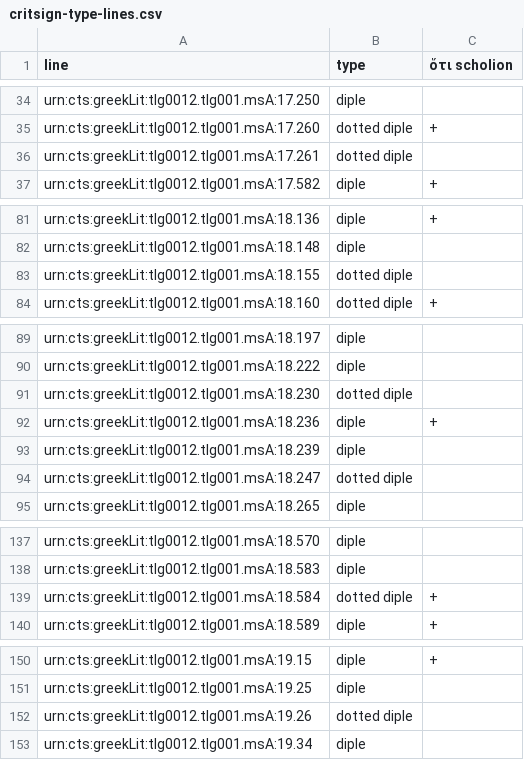
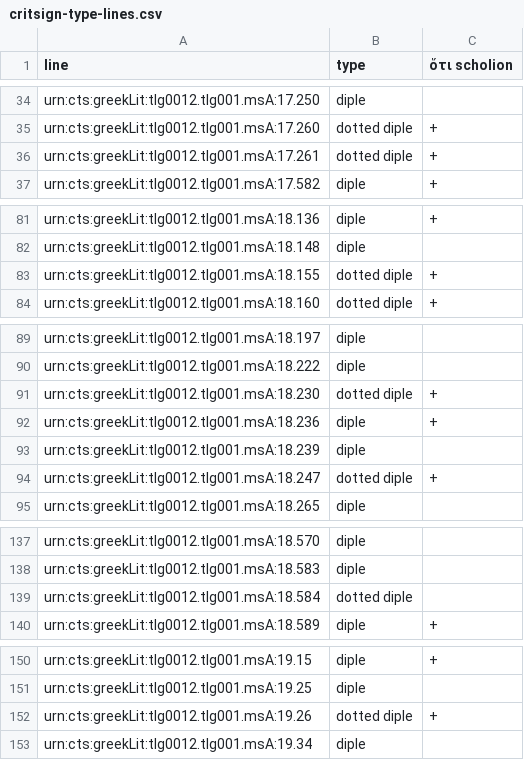
Before and after one commit to mwauke/closed-hc-il17, a CSV file: analytical_data/iliad17-19/critsign-type-lines.csv, drawn as a sheet; only a part is shown, gaps mark what is left out.

Commit message:
Update critsign-type-lines.csv

```diff
--- a/analytical_data/iliad17-19/critsign-type-lines.csv
+++ b/analytical_data/iliad17-19/critsign-type-lines.csv
@@ -35,3 +35,3 @@ urn:cts:greekLit:tlg0012.tlg001.msA:17.250,diple,
 urn:cts:greekLit:tlg0012.tlg001.msA:17.260,dotted diple,+
-urn:cts:greekLit:tlg0012.tlg001.msA:17.261,dotted diple,
+urn:cts:greekLit:tlg0012.tlg001.msA:17.261,dotted diple,+
 urn:cts:greekLit:tlg0012.tlg001.msA:17.582,diple,+
@@ -82,3 +82,3 @@ urn:cts:greekLit:tlg0012.tlg001.msA:18.136,diple,+
 urn:cts:greekLit:tlg0012.tlg001.msA:18.148,diple,
-urn:cts:greekLit:tlg0012.tlg001.msA:18.155,dotted diple,
+urn:cts:greekLit:tlg0012.tlg001.msA:18.155,dotted diple,+
 urn:cts:greekLit:tlg0012.tlg001.msA:18.160,dotted diple,+
@@ -90,6 +90,6 @@ urn:cts:greekLit:tlg0012.tlg001.msA:18.197,diple,
 urn:cts:greekLit:tlg0012.tlg001.msA:18.222,diple,
-urn:cts:greekLit:tlg0012.tlg001.msA:18.230,dotted diple,
+urn:cts:greekLit:tlg0012.tlg001.msA:18.230,dotted diple,+
 urn:cts:greekLit:tlg0012.tlg001.msA:18.236,diple,+
 urn:cts:greekLit:tlg0012.tlg001.msA:18.239,diple,
-urn:cts:greekLit:tlg0012.tlg001.msA:18.247,dotted diple,
+urn:cts:greekLit:tlg0012.tlg001.msA:18.247,dotted diple,+
 urn:cts:greekLit:tlg0012.tlg001.msA:18.265,diple,
@@ -138,3 +138,3 @@ urn:cts:greekLit:tlg0012.tlg001.msA:18.570,diple,
 urn:cts:greekLit:tlg0012.tlg001.msA:18.583,diple,
-urn:cts:greekLit:tlg0012.tlg001.msA:18.584,dotted diple,+
+urn:cts:greekLit:tlg0012.tlg001.msA:18.584,dotted diple,
 urn:cts:greekLit:tlg0012.tlg001.msA:18.589,diple,+
@@ -151,3 +151,3 @@ urn:cts:greekLit:tlg0012.tlg001.msA:19.15,diple,+
 urn:cts:greekLit:tlg0012.tlg001.msA:19.25,diple,
-urn:cts:greekLit:tlg0012.tlg001.msA:19.26,dotted diple,
+urn:cts:greekLit:tlg0012.tlg001.msA:19.26,dotted diple,+
 urn:cts:greekLit:tlg0012.tlg001.msA:19.34,diple,
```
